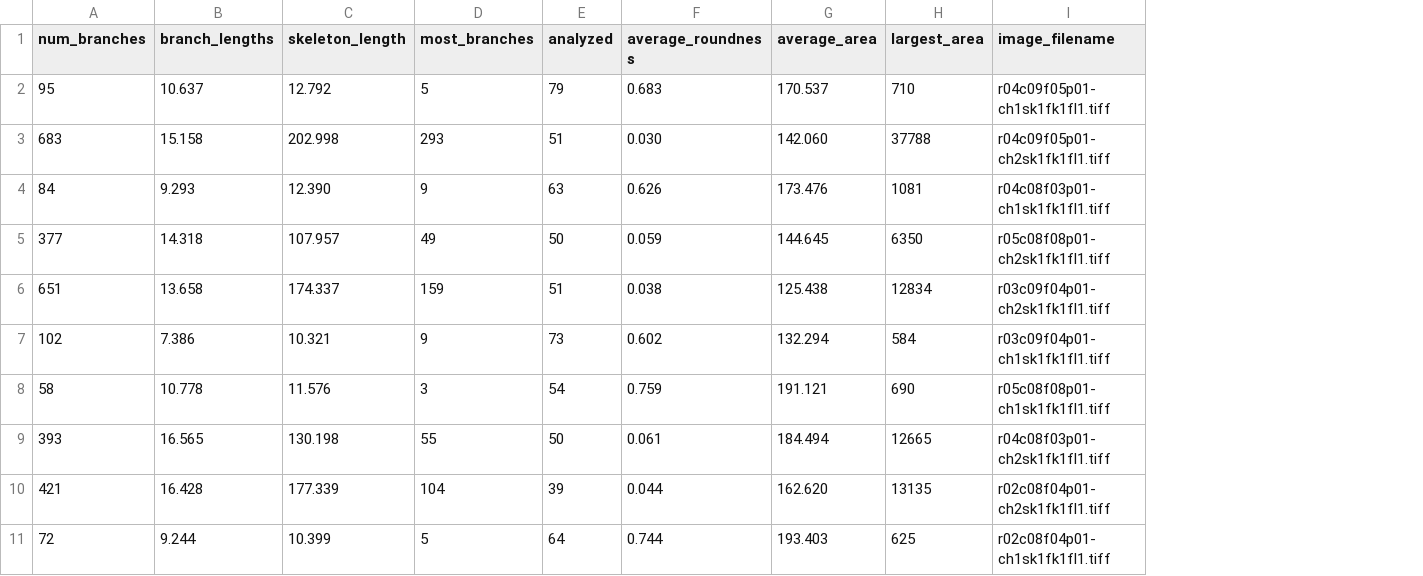
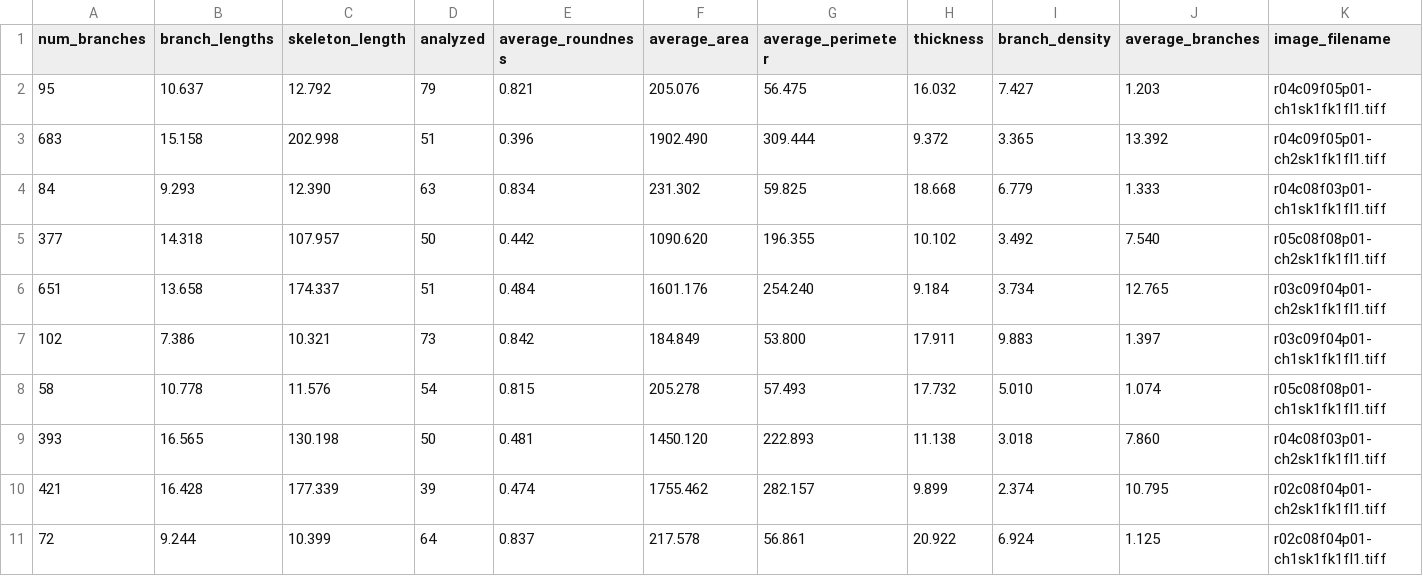
Before and after one commit to raflll/astrocytes, a CSV file: extracted_features/Control_features.csv, drawn as a sheet; removed rows and columns are numbered as before the commit, all else as after; the diff names each change by its address in the sheet, - before the commit and + after, or states it on an @@ line.

```diff
--- a/extracted_features/Control_features.csv
+++ b/extracted_features/Control_features.csv
-column D (most_branches), rows 2-11: 5 | 293 | 9 | 49 | 159 | 9 | 3 | 55 | 104 | 5
-column H (largest_area), rows 2-11: 710 | 37788 | 1081 | 6350 | 12834 | 584 | 690 | 12665 | 13135 | 625
+column G (average_perimeter), rows 2-11: 56.475 | 309.444 | 59.825 | 196.355 | 254.240 | 53.800 | 57.493 | 222.893 | 282.157 | 56.861
+column H (thickness), rows 2-11: 16.032 | 9.372 | 18.668 | 10.102 | 9.184 | 17.911 | 17.732 | 11.138 | 9.899 | 20.922
+column I (branch_density), rows 2-11: 7.427 | 3.365 | 6.779 | 3.492 | 3.734 | 9.883 | 5.010 | 3.018 | 2.374 | 6.924
+column J (average_branches), rows 2-11: 1.203 | 13.392 | 1.333 | 7.540 | 12.765 | 1.397 | 1.074 | 7.860 | 10.795 | 1.125
-E2 (average_roundness): 0.683
+E2 (average_roundness): 0.821
-F2 (average_area): 170.537
+F2 (average_area): 205.076
-E3 (average_roundness): 0.030
+E3 (average_roundness): 0.396
-F3 (average_area): 142.060
+F3 (average_area): 1902.490
-E4 (average_roundness): 0.626
+E4 (average_roundness): 0.834
-F4 (average_area): 173.476
+F4 (average_area): 231.302
-E5 (average_roundness): 0.059
+E5 (average_roundness): 0.442
-F5 (average_area): 144.645
+F5 (average_area): 1090.620
-E6 (average_roundness): 0.038
+E6 (average_roundness): 0.484
-F6 (average_area): 125.438
+F6 (average_area): 1601.176
-E7 (average_roundness): 0.602
+E7 (average_roundness): 0.842
-F7 (average_area): 132.294
+F7 (average_area): 184.849
-E8 (average_roundness): 0.759
+E8 (average_roundness): 0.815
-F8 (average_area): 191.121
+F8 (average_area): 205.278
-E9 (average_roundness): 0.061
+E9 (average_roundness): 0.481
-F9 (average_area): 184.494
+F9 (average_area): 1450.120
-E10 (average_roundness): 0.044
+E10 (average_roundness): 0.474
-F10 (average_area): 162.620
+F10 (average_area): 1755.462
-E11 (average_roundness): 0.744
+E11 (average_roundness): 0.837
-F11 (average_area): 193.403
+F11 (average_area): 217.578
```
Also changed, not shown: extracted_features/Phenotype 1_features.csv, extracted_features/Phenotype 2_features.csv, 4 other files.
